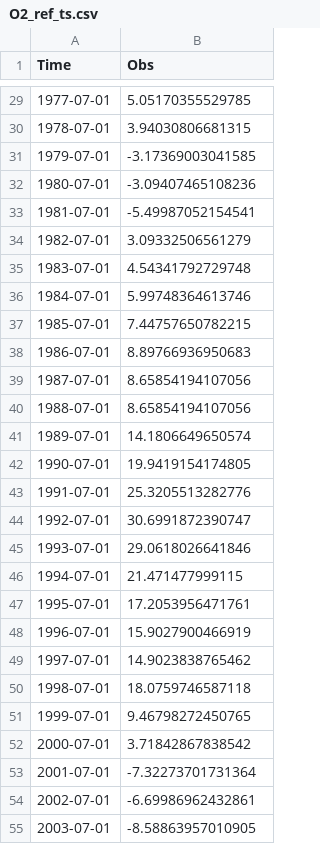
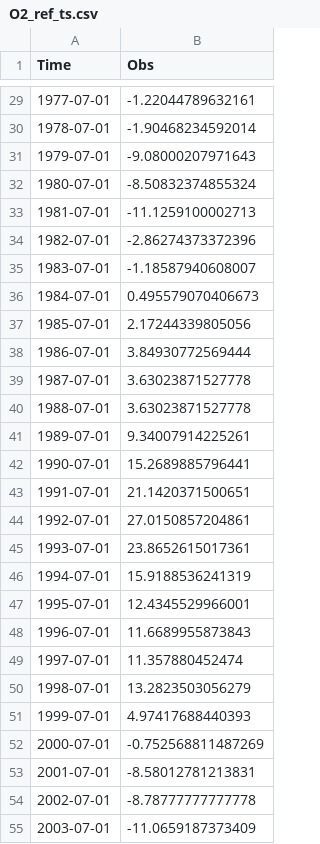
Before and after one commit to jkoell/labrador-sea-oxygen, a CSV file: data/O2_ref_ts.csv, drawn as a sheet; only a part is shown, gaps mark what is left out; the diff covers the shown part only.

```diff
--- a/data/O2_ref_ts.csv
+++ b/data/O2_ref_ts.csv
@@ -29,27 +29,27 @@ Time,Obs
-1977-07-01,5.05170355529785
-1978-07-01,3.94030806681315
-1979-07-01,-3.17369003041585
-1980-07-01,-3.09407465108236
-1981-07-01,-5.49987052154541
-1982-07-01,3.09332506561279
-1983-07-01,4.54341792729748
-1984-07-01,5.99748364613746
-1985-07-01,7.44757650782215
-1986-07-01,8.89766936950683
-1987-07-01,8.65854194107056
-1988-07-01,8.65854194107056
-1989-07-01,14.1806649650574
-1990-07-01,19.9419154174805
-1991-07-01,25.3205513282776
-1992-07-01,30.6991872390747
-1993-07-01,29.0618026641846
-1994-07-01,21.471477999115
-1995-07-01,17.2053956471761
-1996-07-01,15.9027900466919
-1997-07-01,14.9023838765462
-1998-07-01,18.0759746587118
-1999-07-01,9.46798272450765
-2000-07-01,3.71842867838542
-2001-07-01,-7.32273701731364
-2002-07-01,-6.69986962432861
-2003-07-01,-8.58863957010905
+1977-07-01,-1.22044789632161
+1978-07-01,-1.90468234592014
+1979-07-01,-9.08000207971643
+1980-07-01,-8.50832374855324
+1981-07-01,-11.1259100002713
+1982-07-01,-2.86274373372396
+1983-07-01,-1.18587940608007
+1984-07-01,0.495579070406673
+1985-07-01,2.17244339805056
+1986-07-01,3.84930772569444
+1987-07-01,3.63023871527778
+1988-07-01,3.63023871527778
+1989-07-01,9.34007914225261
+1990-07-01,15.2689885796441
+1991-07-01,21.1420371500651
+1992-07-01,27.0150857204861
+1993-07-01,23.8652615017361
+1994-07-01,15.9188536241319
+1995-07-01,12.4345529966001
+1996-07-01,11.6689955873843
+1997-07-01,11.357880452474
+1998-07-01,13.2823503056279
+1999-07-01,4.97417688440393
+2000-07-01,-0.752568811487269
+2001-07-01,-8.58012781213831
+2002-07-01,-8.78777777777778
+2003-07-01,-11.0659187373409
```
Also changed, not shown: 5 removed rows and 39 edited cells elsewhere in this file, data/O2_mean_prof.csv, data/O2_ref_ts_lwr.csv, 2 other files.
